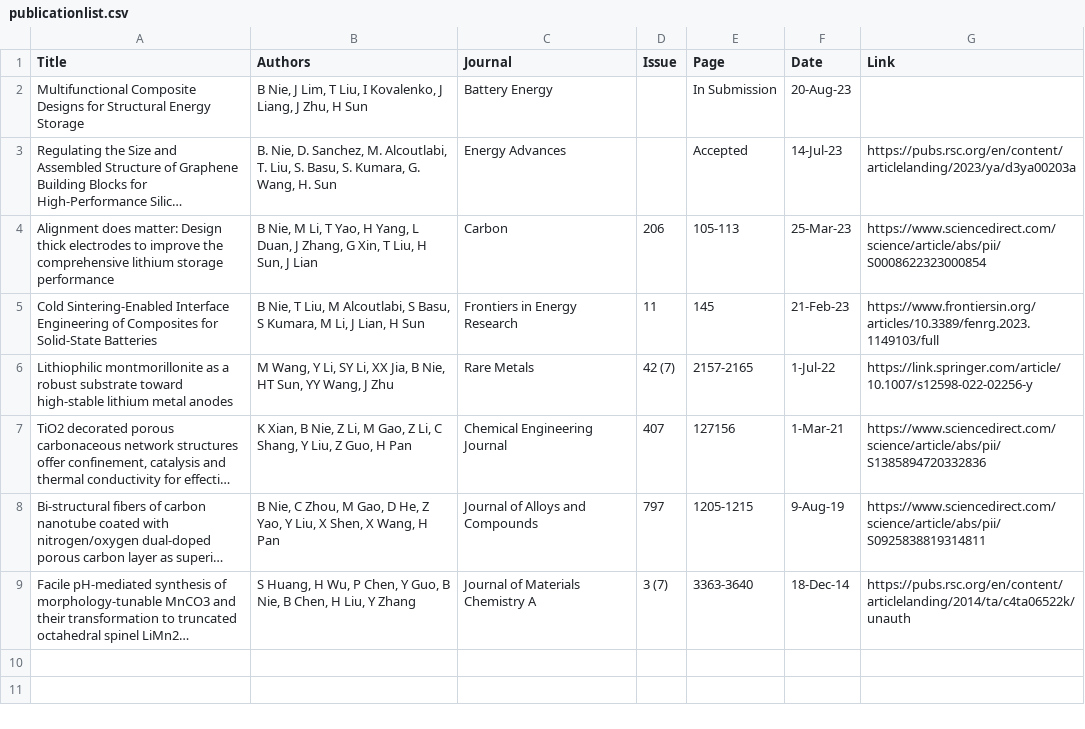
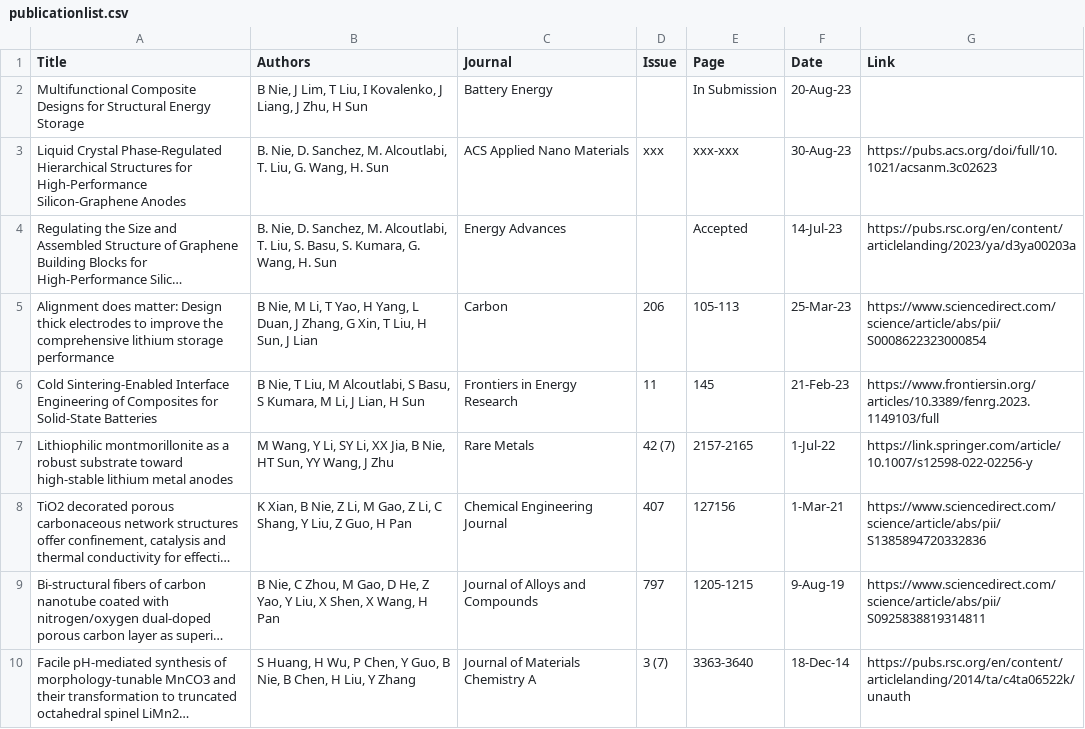
Before and after one commit to Citron-pas01/bn.im, a CSV file: _data/publicationlist.csv, drawn as a sheet; long unchanged cells end in …; the diff names each change by its address in the sheet, - before the commit and + after, or states it on an @@ line.

Commit message:
Update publicationlist.csv

```diff
--- a/_data/publicationlist.csv
+++ b/_data/publicationlist.csv
+row 3: Liquid Crystal Phase-Regulated Hierarchical Structures for High-Performance Silicon-Graphene Anodes | B. Nie, D. Sanchez, M. Alcoutlabi, T. Liu, G. Wang, H. Sun | ACS Applied Nano Materials | xxx | xxx-xxx | 30-Aug-23 | https://pubs.acs.org/doi/full/10.1021/acsanm.3c02623
```
